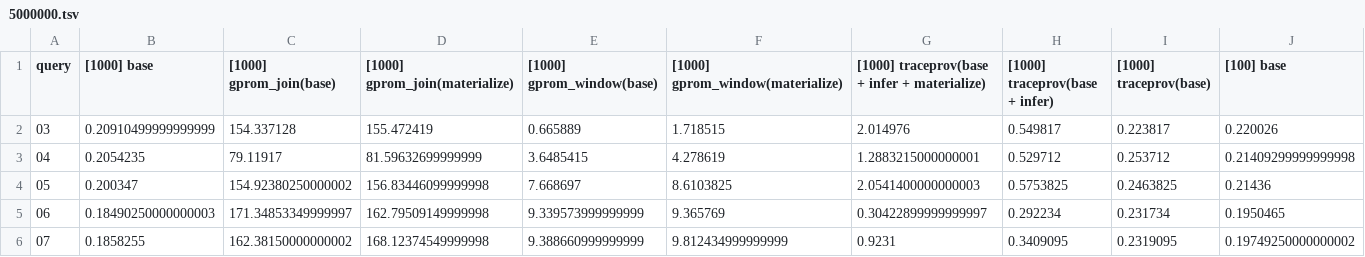
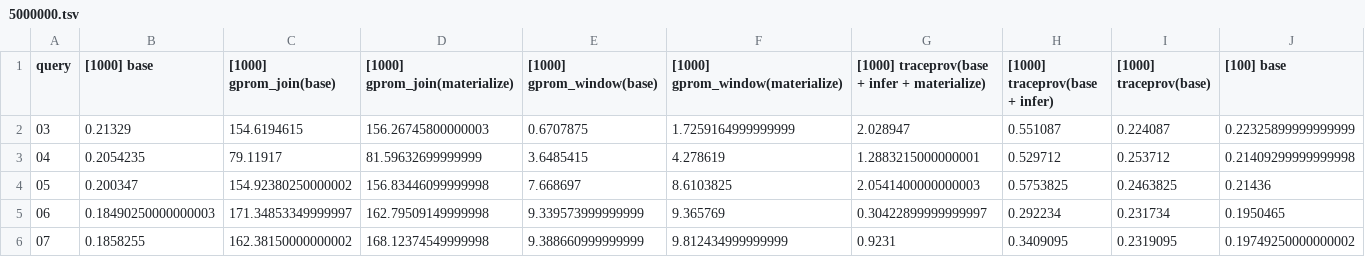
Before and after one commit to realVinayak/traceprov, a TSV file: postgres/benchmark/micro/aggregates/results_2025_09_25/5000000.tsv, drawn as a sheet; only a part is shown; removed rows and columns are numbered as before the commit, all else as after; rows hold the shown columns only; the diff names each change by its address in the sheet, - before the commit and + after, or states it on an @@ line.

```diff
--- a/postgres/benchmark/micro/aggregates/results_2025_09_25/5000000.tsv
+++ b/postgres/benchmark/micro/aggregates/results_2025_09_25/5000000.tsv
-row 2: 03 | 0.20910499999999999 | 154.337128 | 155.472419 | 0.665889 | 1.718515 | 2.014976 | 0.549817 | 0.223817 | 0.220026
+row 2: 03 | 0.21329 | 154.6194615 | 156.26745800000003 | 0.6707875 | 1.7259164999999999 | 2.028947 | 0.551087 | 0.224087 | 0.22325899999999999
```
Also changed, not shown: postgres/benchmark/micro/aggregates/results_2025_09_25/1000000.tsv, postgres/benchmark/micro/aggregates/results_2025_09_25/10000000.tsv, 12 other files.
